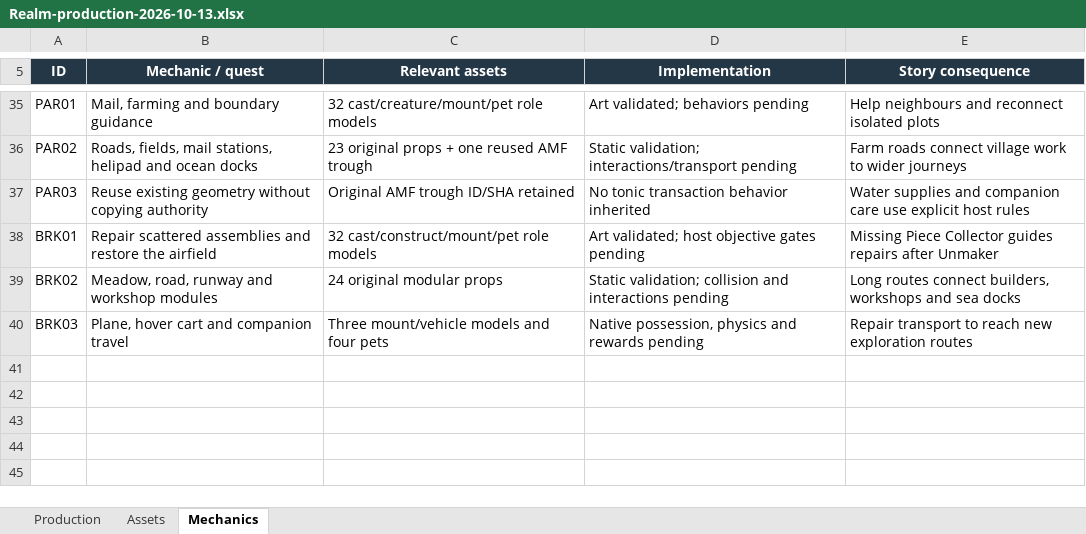
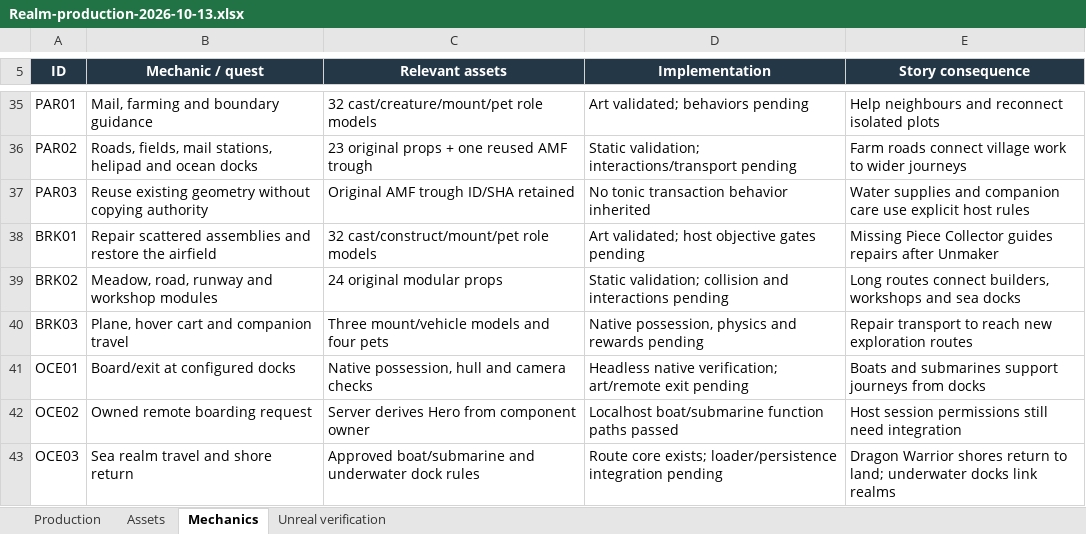
Before and after one commit to RicheyWorks/Daedalus2, an Excel workbook: docs/production/Realm-production-2026-10-13.xlsx, sheet Mechanics, drawn as a sheet; only a part is shown, gaps mark what is left out; values as stored, in another font and other column widths than the file's, no borders; the diff names each change by its address in the sheet, - before the commit and + after, or states it on an @@ line.

Commit message:
Verify remote dock boarding and record measured runtime checks

```diff
--- a/docs/production/Realm-production-2026-10-13.xlsx (sheet Mechanics)
+++ b/docs/production/Realm-production-2026-10-13.xlsx (sheet Mechanics)
+sheet tab: Unreal verification
+row 41: OCE01 | Board/exit at configured docks | Native possession, hull and camera checks | Headless native verification; art/remote exit pending | Boats and submarines support journeys from docks
+row 42: OCE02 | Owned remote boarding request | Server derives Hero from component owner | Localhost boat/submarine function paths passed | Host session permissions still need integration
+row 43: OCE03 | Sea realm travel and shore return | Approved boat/submarine and underwater dock rules | Route core exists; loader/persistence integration pending | Dragon Warrior shores return to land; underwater docks link realms
```
Also changed, not shown: 10 other files.
